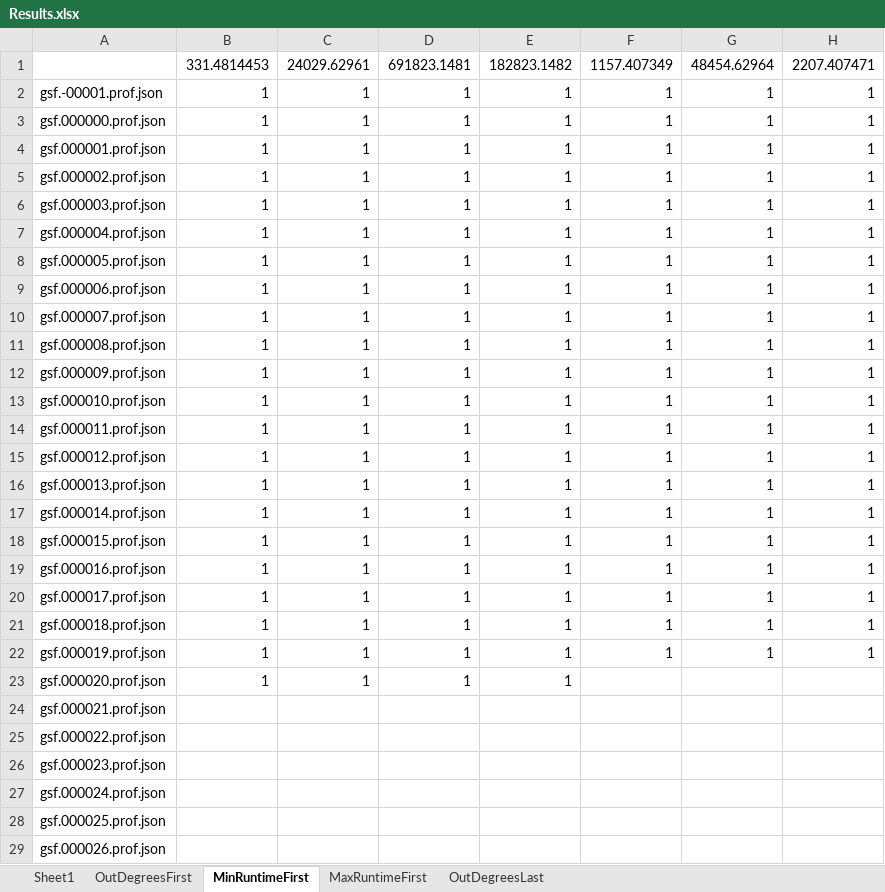
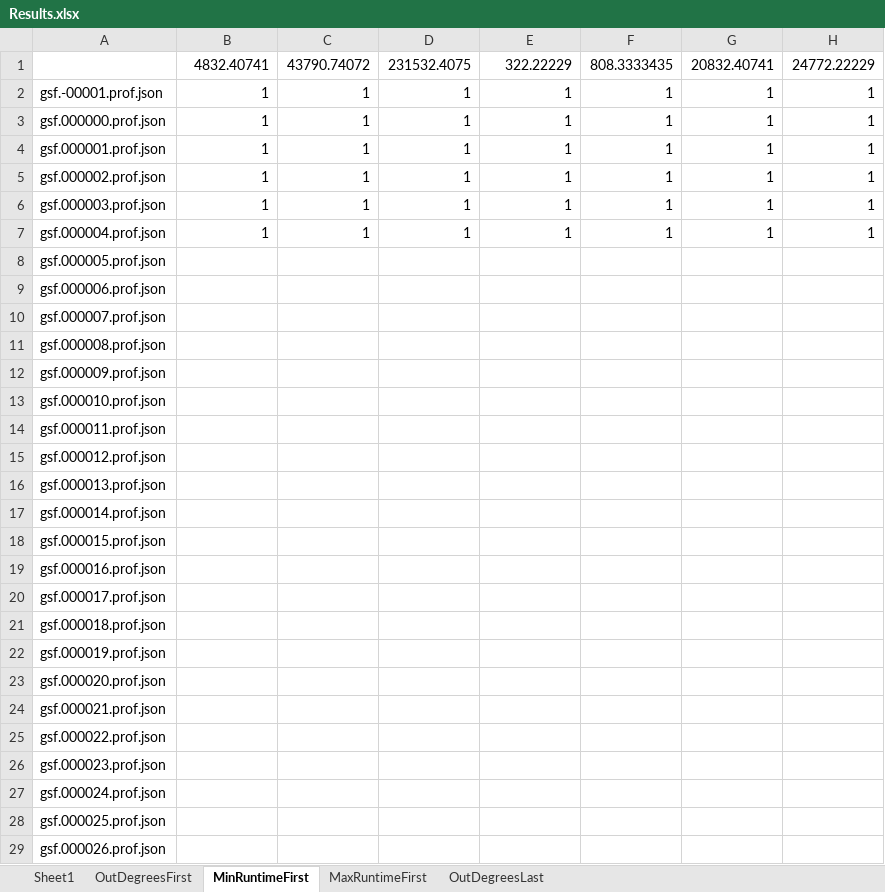
Before and after one commit to Task-Scheduling-Team-Azrieli/TasksSim, an Excel workbook: Results.xlsx, sheet MinRuntimeFirst, drawn as a sheet; only a part is shown; values as stored, in another font and other column widths than the file's, no borders; removed rows and columns are numbered as before the commit, all else as after; the diff names each change by its address in the sheet, - before the commit and + after, or states it on an @@ line.

```diff
--- a/Results.xlsx (sheet MinRuntimeFirst)
+++ b/Results.xlsx (sheet MinRuntimeFirst)
-row 1:  | 331.4814453 | 24029.62961 | 691823.1481 | 182823.1482 | 1157.407349 | 48454.62964 | 2207.407471
+row 1:  | 4832.40741 | 43790.74072 | 231532.4075 | 322.22229 | 808.3333435 | 20832.40741 | 24772.22229
-B8:B23: 1
+B8:B23: (empty)
-C8:C23: 1
+C8:C23: (empty)
-D8:D23: 1
+D8:D23: (empty)
-E8:E23: 1
+E8:E23: (empty)
-F8:F22: 1
+F8:F22: (empty)
-G8:G22: 1
+G8:G22: (empty)
-H8:H22: 1
+H8:H22: (empty)
```
Also changed, not shown: sheet MaxRuntimeFirst, sheet OutDegreesFirst, sheet OutDegreesLast, 1 other file.
